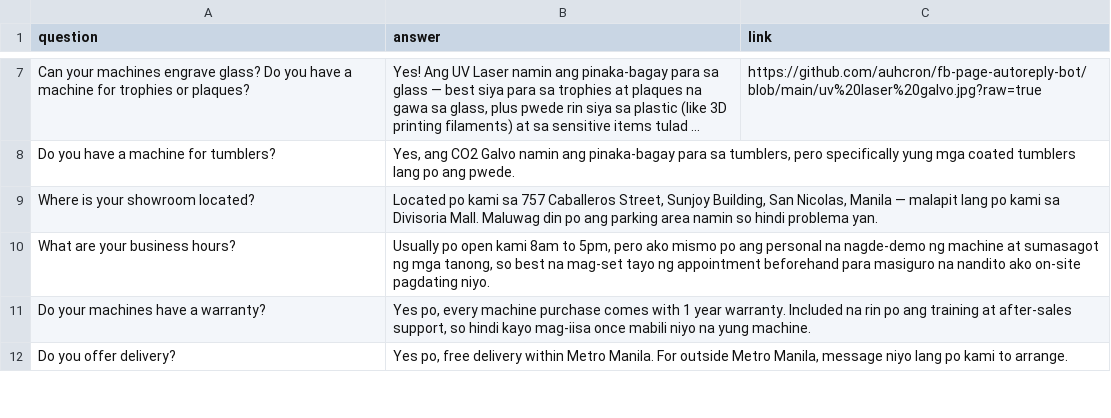
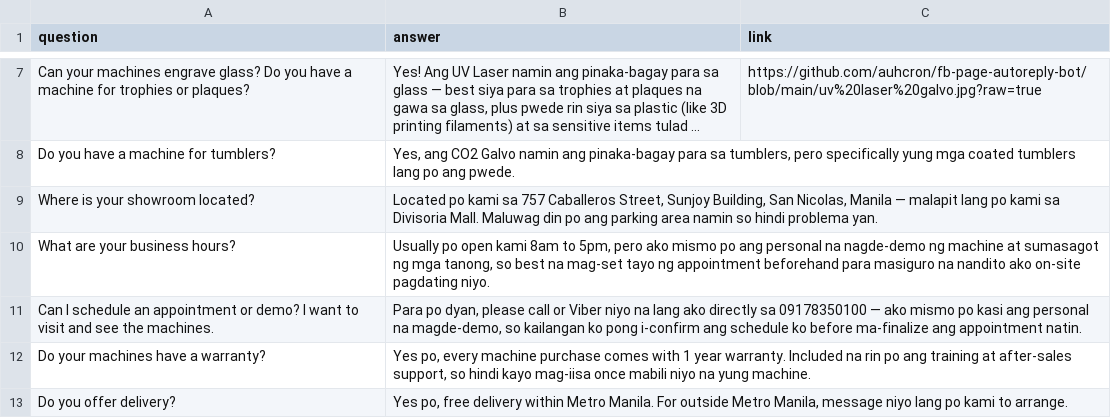
Before and after one commit to auhcron/fb-page-autoreply-bot, a CSV file: presets.csv, drawn as a sheet; only a part is shown, gaps mark what is left out; long unchanged cells end in ….

Commit message:
Update presets.csv

```diff
--- a/presets.csv
+++ b/presets.csv
@@ -10,2 +10,3 @@ Where is your showroom located?,"Located po kami sa 757 Caballeros Street, Sunjo
 What are your business hours?,"Usually po open kami 8am to 5pm, pero ako mismo po ang personal na nagde-demo ng machine at sumasagot ng mga tanong, so best na mag-set tayo ng appointment beforehand para masiguro na nandito ako on-site pagdating niyo."
+Can I schedule an appointment or demo? I want to visit and see the machines.,"Para po dyan, please call or Viber niyo na lang ako directly sa 09178350100 — ako mismo po kasi ang personal na magde-demo, so kailangan ko pong i-confirm ang schedule ko before ma-finalize ang appointment natin."
 Do your machines have a warranty?,"Yes po, every machine purchase comes with 1 year warranty. Included na rin po ang training at after-sales support, so hindi kayo mag-iisa once mabili niyo na yung machine."
```
